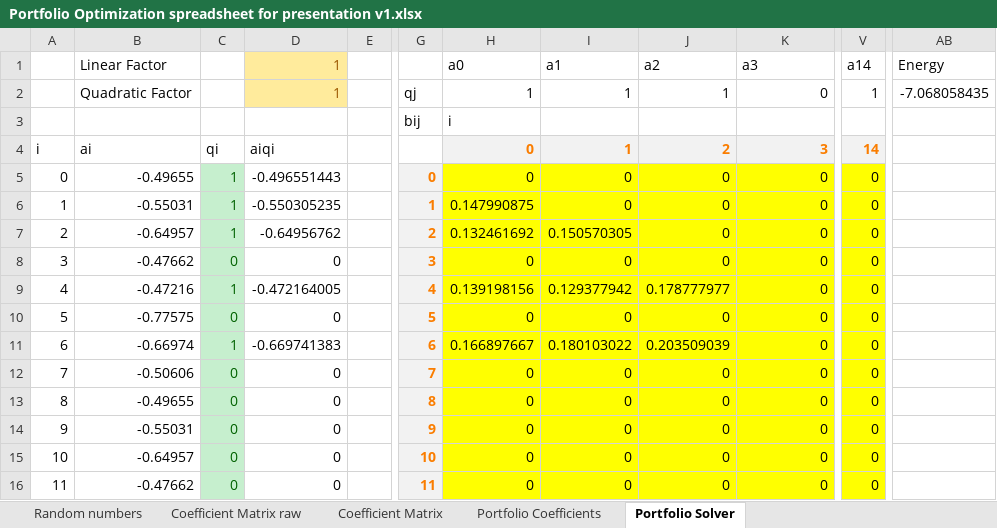
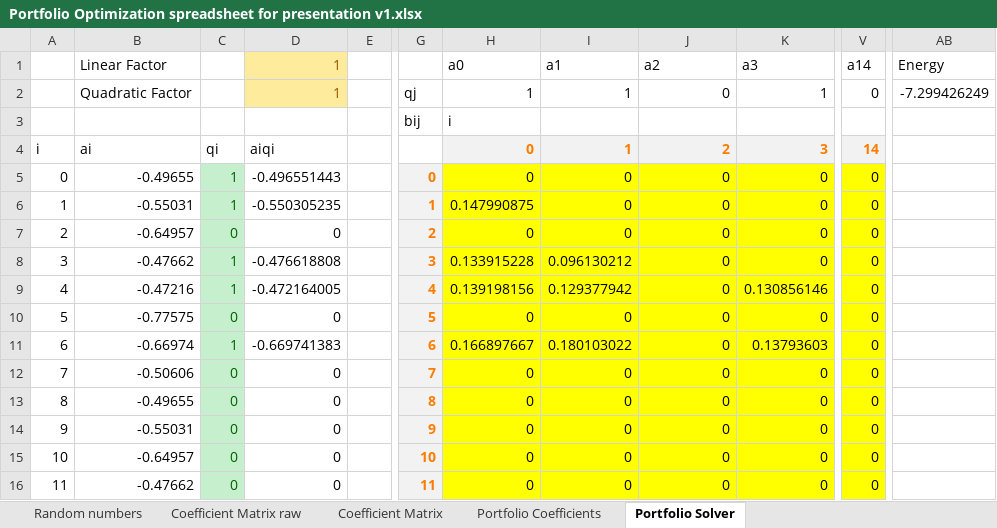
Before and after one commit to ayazskhan/Our-Talk-About-D-Wave, an Excel workbook: Excel visualization/Portfolio Optimization spreadsheet for presentation v1.xlsx, sheet Portfolio Solver, drawn as a sheet; only a part is shown, gaps mark what is left out; values as stored, in another font and other column widths than the file's, no borders; charts and pictures and conditional formats not drawn; the diff covers the shown part only; the diff names each change by its address in the sheet, - before the commit and + after, or states it on an @@ line.

```diff
--- a/Excel visualization/Portfolio Optimization spreadsheet for presentation v1.xlsx (sheet Portfolio Solver)
+++ b/Excel visualization/Portfolio Optimization spreadsheet for presentation v1.xlsx (sheet Portfolio Solver)
-J2 (a2): 1
+J2 (a2): 0
-K2 (a3): 0
+K2 (a3): 1
-V2 (a14): 1
+V2 (a14): 0
-AB2 (Energy): -7.068058435
+AB2 (Energy): -7.299426249
-C7: 1
+C7: 0
-D7 (1): -0.64956762
+D7 (1): 0
-H7 (a0): 0.132461692
+H7 (a0): 0
-I7 (a1): 0.150570305
+I7 (a1): 0
-C8: 0
+C8: 1
-D8 (1): 0
+D8 (1): -0.476618808
-H8 (a0): 0
+H8 (a0): 0.133915228
-I8 (a1): 0
+I8 (a1): 0.096130212
-J9 (a2): 0.178777977
+J9 (a2): 0
-K9 (a3): 0
+K9 (a3): 0.130856146
-J11 (a2): 0.203509039
+J11 (a2): 0
-K11 (a3): 0
+K11 (a3): 0.13793603
```
Also changed, not shown: 1 added row, 1 removed row and 25 edited cells elsewhere in this sheet, sheet Random numbers, Excel visualization/Ising example for presentation v1.xlsx, 1 other file.
